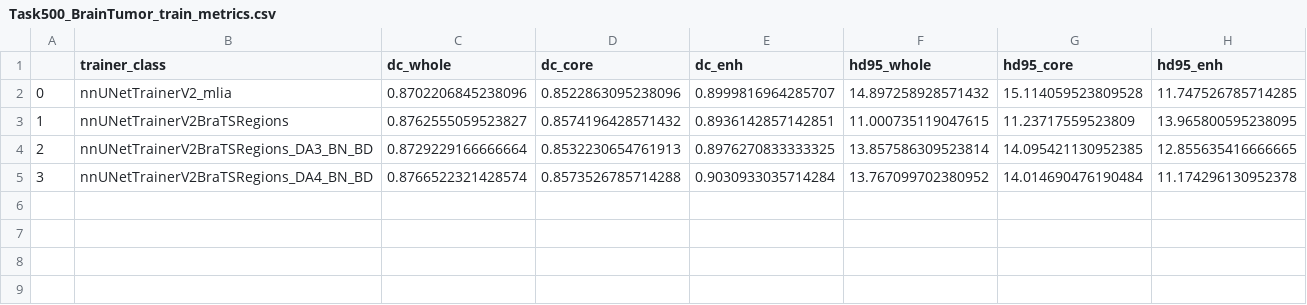
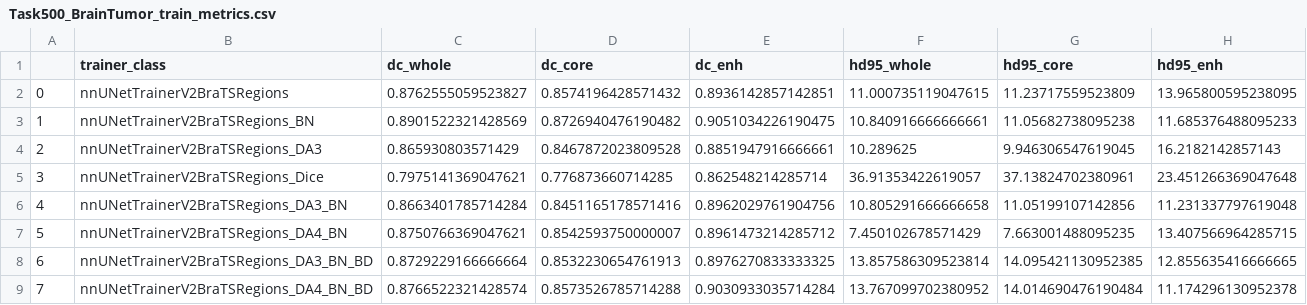
Before and after one commit to ZoraizQ/mlia-project, a CSV file: Task500_BrainTumor_train_metrics.csv, drawn as a sheet.

```diff
--- a/Task500_BrainTumor_train_metrics.csv
+++ b/Task500_BrainTumor_train_metrics.csv
@@ -1,5 +1,9 @@
 ,trainer_class,dc_whole,dc_core,dc_enh,hd95_whole,hd95_core,hd95_enh
-0,nnUNetTrainerV2_mlia,0.8702206845238096,0.8522863095238096,0.8999816964285707,14.897258928571432,15.114059523809528,11.747526785714285
-1,nnUNetTrainerV2BraTSRegions,0.8762555059523827,0.8574196428571432,0.8936142857142851,11.000735119047615,11.23717559523809,13.965800595238095
-2,nnUNetTrainerV2BraTSRegions_DA3_BN_BD,0.8729229166666664,0.8532230654761913,0.8976270833333325,13.857586309523814,14.095421130952385,12.855635416666665
-3,nnUNetTrainerV2BraTSRegions_DA4_BN_BD,0.8766522321428574,0.8573526785714288,0.9030933035714284,13.767099702380952,14.014690476190484,11.174296130952378
+0,nnUNetTrainerV2BraTSRegions,0.8762555059523827,0.8574196428571432,0.8936142857142851,11.000735119047615,11.23717559523809,13.965800595238095
+1,nnUNetTrainerV2BraTSRegions_BN,0.8901522321428569,0.8726940476190482,0.9051034226190475,10.840916666666661,11.05682738095238,11.685376488095233
+2,nnUNetTrainerV2BraTSRegions_DA3,0.865930803571429,0.8467872023809528,0.8851947916666661,10.289625,9.946306547619045,16.2182142857143
+3,nnUNetTrainerV2BraTSRegions_Dice,0.7975141369047621,0.776873660714285,0.862548214285714,36.91353422619057,37.13824702380961,23.451266369047648
+4,nnUNetTrainerV2BraTSRegions_DA3_BN,0.8663401785714284,0.8451165178571416,0.8962029761904756,10.805291666666658,11.05199107142856,11.231337797619048
+5,nnUNetTrainerV2BraTSRegions_DA4_BN,0.8750766369047621,0.8542593750000007,0.8961473214285712,7.450102678571429,7.663001488095235,13.407566964285715
+6,nnUNetTrainerV2BraTSRegions_DA3_BN_BD,0.8729229166666664,0.8532230654761913,0.8976270833333325,13.857586309523814,14.095421130952385,12.855635416666665
+7,nnUNetTrainerV2BraTSRegions_DA4_BN_BD,0.8766522321428574,0.8573526785714288,0.9030933035714284,13.767099702380952,14.014690476190484,11.174296130952378
```
Also changed, not shown: Task500_BrainTumor_test_ensemble_metrics.csv, 19 other files.
